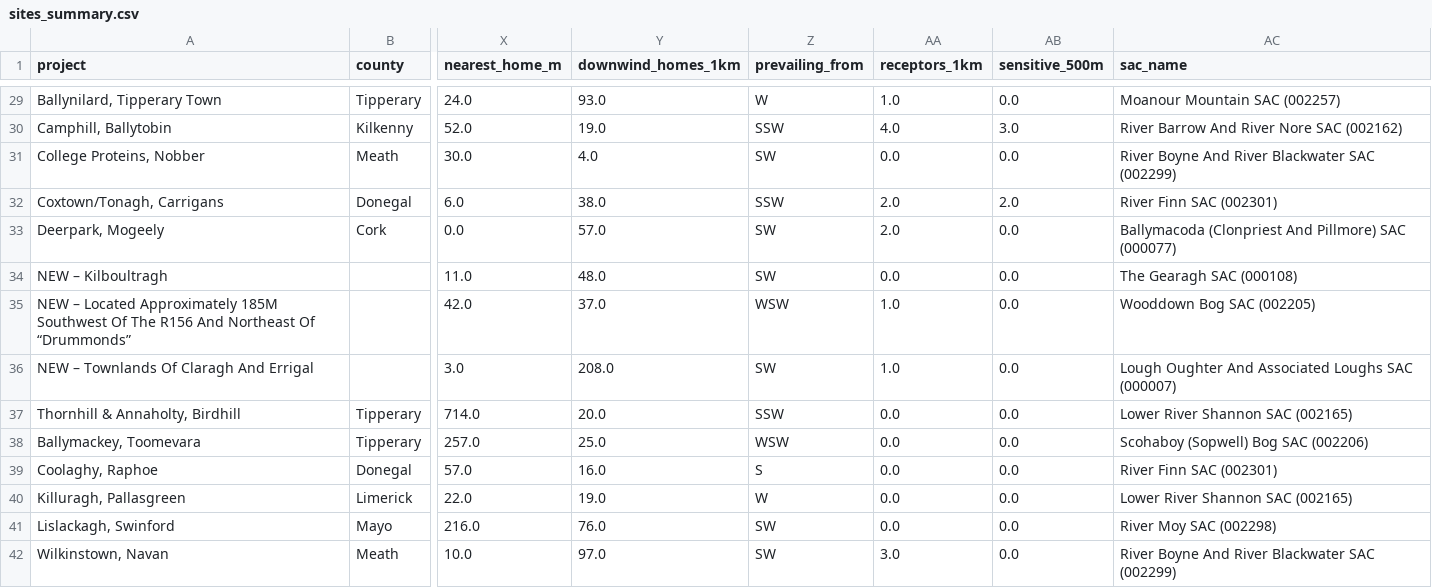
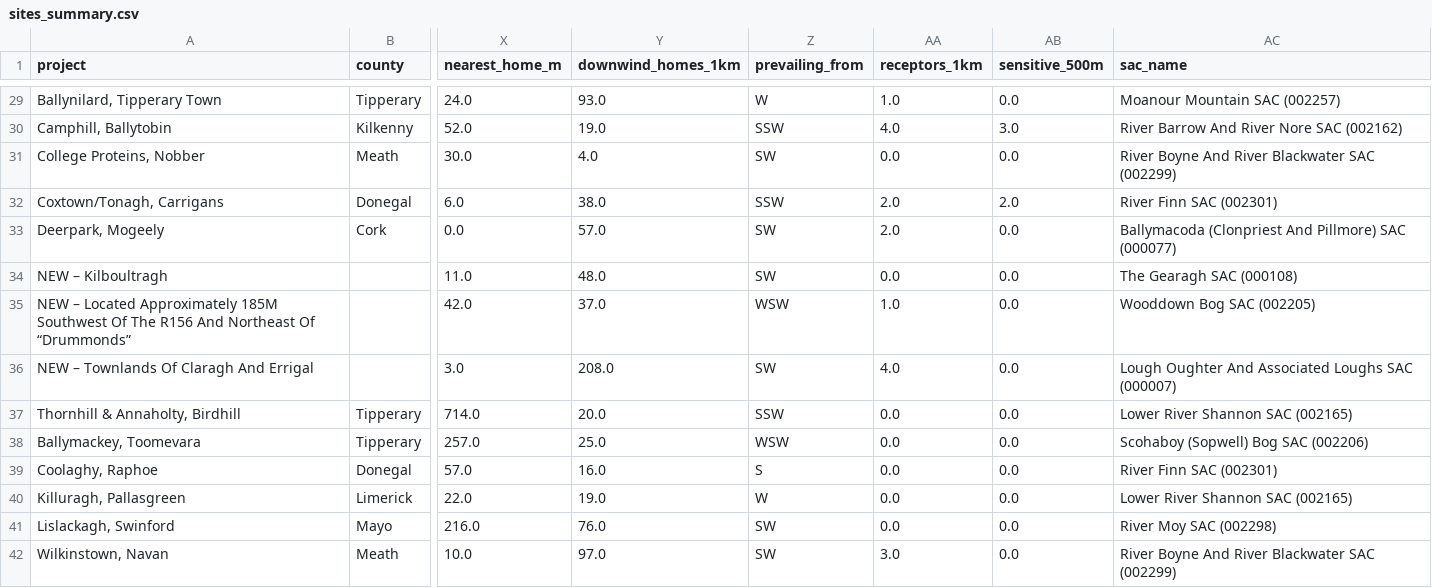
Before and after one commit to kobrien-git/biomethane-map, a CSV file: docs/data/sites_summary.csv, drawn as a sheet; only a part is shown, gaps mark what is left out; the diff names each change by its address in the sheet, - before the commit and + after, or states it on an @@ line.

Commit message:
Data refresh 2026-11-05

```diff
--- a/docs/data/sites_summary.csv
+++ b/docs/data/sites_summary.csv
-AA36 (receptors_1km): 1.0
+AA36 (receptors_1km): 4.0
```
Also changed, not shown: 6 other files.
